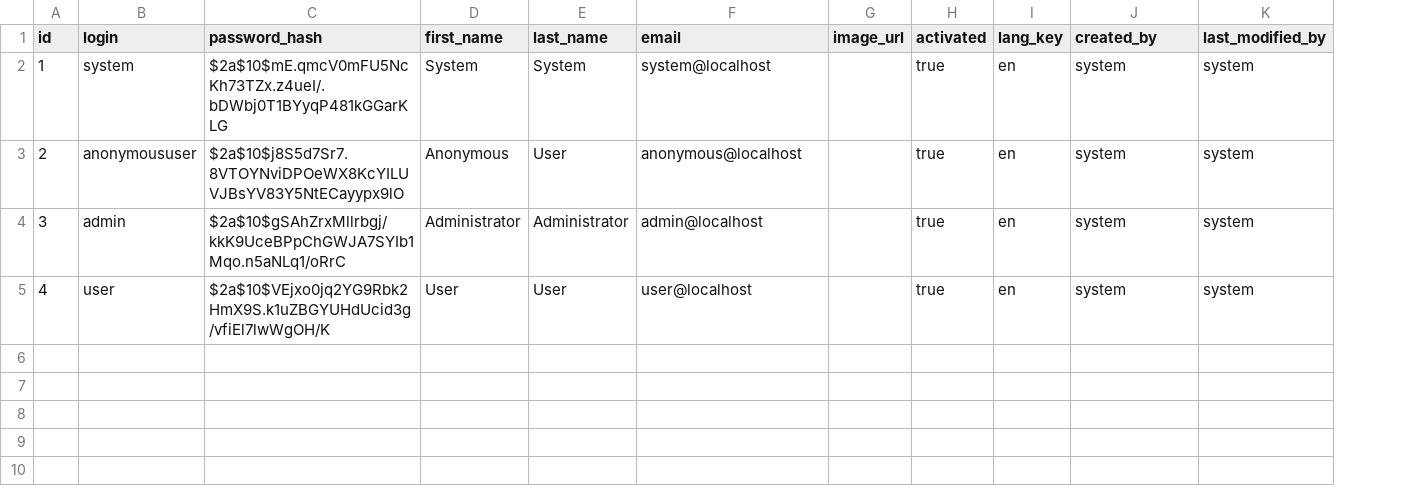
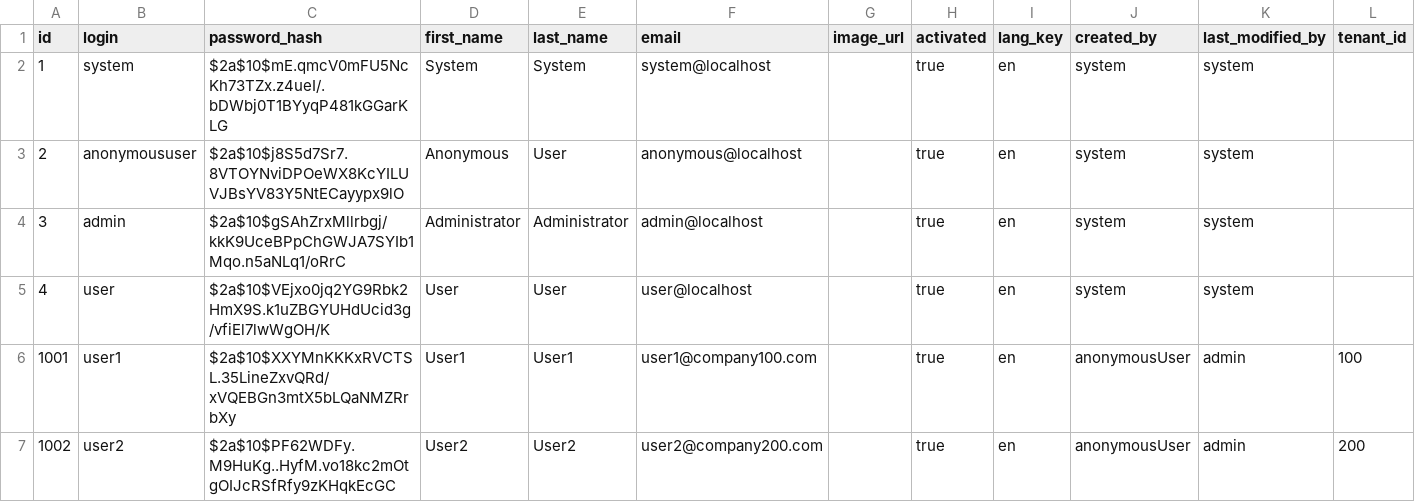
Before and after one commit to danilobcardoso/jhipster-shared-scheme-multitenancy, a CSV file: src/main/resources/config/liquibase/users.csv, drawn as a sheet; the diff names each change by its address in the sheet, - before the commit and + after, or states it on an @@ line.

Commit message:
Creating users with tenant id

```diff
--- a/src/main/resources/config/liquibase/users.csv
+++ b/src/main/resources/config/liquibase/users.csv
+column L (tenant_id), empty
+row 6: 1001 | user1 | $2a$10$XXYMnKKKxRVCTSL.35LineZxvQRd/xVQEBGn3mtX5bLQaNMZRrbXy | User1 | User1 | user1@company100.com |  | true | en | anonymousUser | admin | 100
+row 7: 1002 | user2 | $2a$10$PF62WDFy.M9HuKg..HyfM.vo18kc2mOtgOIJcRSfRfy9zKHqkEcGC | User2 | User2 | user2@company200.com |  | true | en | anonymousUser | admin | 200
```
Also changed, not shown: 4 other files.
